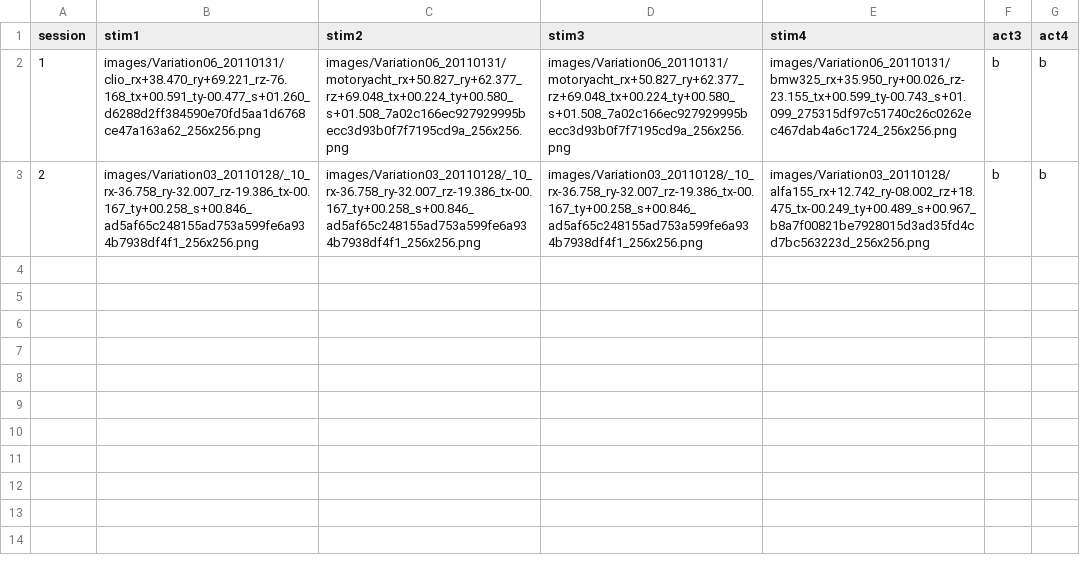
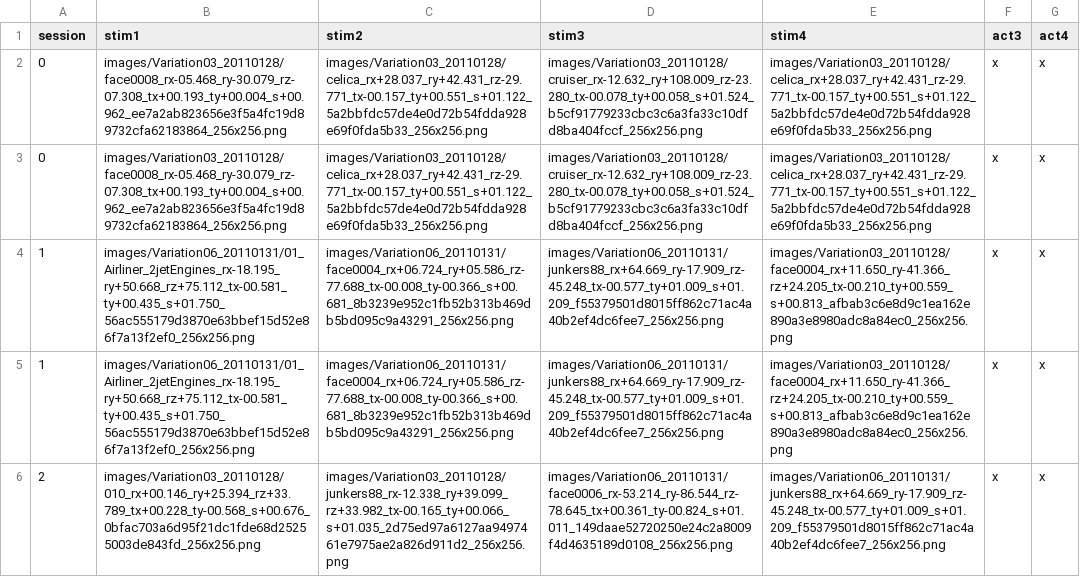
Before and after one commit to rdh1115/abs_nat_psychopy_mturk, a CSV file: resources/interdms_debug.csv, drawn as a sheet; addresses are those after the commit; the diff names each change by its address in the sheet, - before the commit and + after, or states it on an @@ line.

Commit message:
refactor, added learning sessions for both

```diff
--- a/resources/interdms_debug.csv
+++ b/resources/interdms_debug.csv
+row 2: 0 | images/Variation03_20110128/face0008_rx-05.468_ry-30.079_rz-07.308_tx+00.193_ty+00.004_s+00.962_ee7a2ab823656e3f5a4fc19d89732cfa62183864_256x256.png | images/Variation03_20110128/celica_rx+28.037_ry+42.431_rz-29.771_tx-00.157_ty+00.551_s+01.122_5a2bbfdc57de4e0d72b54fdda928e69f0fda5b33_256x256.png | images/Variation03_20110128/cruiser_rx-12.632_ry+108.009_rz-23.280_tx-00.078_ty+00.058_s+01.524_b5cf91779233cbc3c6a3fa33c10dfd8ba404fccf_256x256.png | images/Variation03_20110128/celica_rx+28.037_ry+42.431_rz-29.771_tx-00.157_ty+00.551_s+01.122_5a2bbfdc57de4e0d72b54fdda928e69f0fda5b33_256x256.png | x | x
+row 3: 0 | images/Variation03_20110128/face0008_rx-05.468_ry-30.079_rz-07.308_tx+00.193_ty+00.004_s+00.962_ee7a2ab823656e3f5a4fc19d89732cfa62183864_256x256.png | images/Variation03_20110128/celica_rx+28.037_ry+42.431_rz-29.771_tx-00.157_ty+00.551_s+01.122_5a2bbfdc57de4e0d72b54fdda928e69f0fda5b33_256x256.png | images/Variation03_20110128/cruiser_rx-12.632_ry+108.009_rz-23.280_tx-00.078_ty+00.058_s+01.524_b5cf91779233cbc3c6a3fa33c10dfd8ba404fccf_256x256.png | images/Variation03_20110128/celica_rx+28.037_ry+42.431_rz-29.771_tx-00.157_ty+00.551_s+01.122_5a2bbfdc57de4e0d72b54fdda928e69f0fda5b33_256x256.png | x | x
-B4 (stim1): images/Variation06_20110131/clio_rx+38.470_ry+69.221_rz-76.168_tx+00.591_ty-00.477_s+01.260_d6288d2ff384590e70fd5aa1d6768ce47a163a62_256x256.png
+B4 (stim1): images/Variation06_20110131/01_Airliner_2jetEngines_rx-18.195_ry+50.668_rz+75.112_tx-00.581_ty+00.435_s+01.750_56ac555179d3870e63bbef15d52e86f7a13f2ef0_256x256.png
-C4 (stim2): images/Variation06_20110131/motoryacht_rx+50.827_ry+62.377_rz+69.048_tx+00.224_ty+00.580_s+01.508_7a02c166ec927929995becc3d93b0f7f7195cd9a_256x256.png
+C4 (stim2): images/Variation06_20110131/face0004_rx+06.724_ry+05.586_rz-77.688_tx-00.008_ty-00.366_s+00.681_8b3239e952c1fb52b313b469db5bd095c9a43291_256x256.png
-D4 (stim3): images/Variation06_20110131/motoryacht_rx+50.827_ry+62.377_rz+69.048_tx+00.224_ty+00.580_s+01.508_7a02c166ec927929995becc3d93b0f7f7195cd9a_256x256.png
+D4 (stim3): images/Variation06_20110131/junkers88_rx+64.669_ry-17.909_rz-45.248_tx-00.577_ty+01.009_s+01.209_f55379501d8015ff862c71ac4a40b2ef4dc6fee7_256x256.png
-E4 (stim4): images/Variation06_20110131/bmw325_rx+35.950_ry+00.026_rz-23.155_tx+00.599_ty-00.743_s+01.099_275315df97c51740c26c0262ec467dab4a6c1724_256x256.png
+E4 (stim4): images/Variation03_20110128/face0004_rx+11.650_ry-41.366_rz+24.205_tx-00.210_ty+00.559_s+00.813_afbab3c6e8d9c1ea162e890a3e8980adc8a84ec0_256x256.png
-F4 (act3): b
+F4 (act3): x
-G4 (act4): b
+G4 (act4): x
+row 5: 1 | images/Variation06_20110131/01_Airliner_2jetEngines_rx-18.195_ry+50.668_rz+75.112_tx-00.581_ty+00.435_s+01.750_56ac555179d3870e63bbef15d52e86f7a13f2ef0_256x256.png | images/Variation06_20110131/face0004_rx+06.724_ry+05.586_rz-77.688_tx-00.008_ty-00.366_s+00.681_8b3239e952c1fb52b313b469db5bd095c9a43291_256x256.png | images/Variation06_20110131/junkers88_rx+64.669_ry-17.909_rz-45.248_tx-00.577_ty+01.009_s+01.209_f55379501d8015ff862c71ac4a40b2ef4dc6fee7_256x256.png | images/Variation03_20110128/face0004_rx+11.650_ry-41.366_rz+24.205_tx-00.210_ty+00.559_s+00.813_afbab3c6e8d9c1ea162e890a3e8980adc8a84ec0_256x256.png | x | x
-B6 (stim1): images/Variation03_20110128/_10_rx-36.758_ry-32.007_rz-19.386_tx-00.167_ty+00.258_s+00.846_ad5af65c248155ad753a599fe6a934b7938df4f1_256x256.png
+B6 (stim1): images/Variation03_20110128/010_rx+00.146_ry+25.394_rz+33.789_tx+00.228_ty-00.568_s+00.676_0bfac703a6d95f21dc1fde68d25255003de843fd_256x256.png
-C6 (stim2): images/Variation03_20110128/_10_rx-36.758_ry-32.007_rz-19.386_tx-00.167_ty+00.258_s+00.846_ad5af65c248155ad753a599fe6a934b7938df4f1_256x256.png
+C6 (stim2): images/Variation03_20110128/junkers88_rx-12.338_ry+39.099_rz+33.982_tx-00.165_ty+00.066_s+01.035_2d75ed97a6127aa9497461e7975ae2a826d911d2_256x256.png
-D6 (stim3): images/Variation03_20110128/_10_rx-36.758_ry-32.007_rz-19.386_tx-00.167_ty+00.258_s+00.846_ad5af65c248155ad753a599fe6a934b7938df4f1_256x256.png
+D6 (stim3): images/Variation06_20110131/face0006_rx-53.214_ry-86.544_rz-78.645_tx+00.361_ty-00.824_s+01.011_149daae52720250e24c2a8009f4d4635189d0108_256x256.png
-E6 (stim4): images/Variation03_20110128/alfa155_rx+12.742_ry-08.002_rz+18.475_tx-00.249_ty+00.489_s+00.967_b8a7f00821be7928015d3ad35fd4cd7bc563223d_256x256.png
+E6 (stim4): images/Variation06_20110131/junkers88_rx+64.669_ry-17.909_rz-45.248_tx-00.577_ty+01.009_s+01.209_f55379501d8015ff862c71ac4a40b2ef4dc6fee7_256x256.png
-F6 (act3): b
+F6 (act3): x
-G6 (act4): b
+G6 (act4): x
```
Also changed, not shown: 21 other files.
